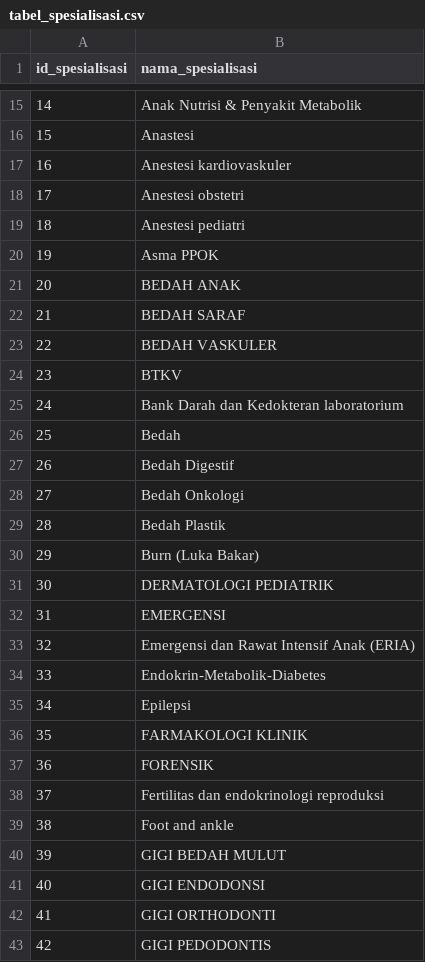
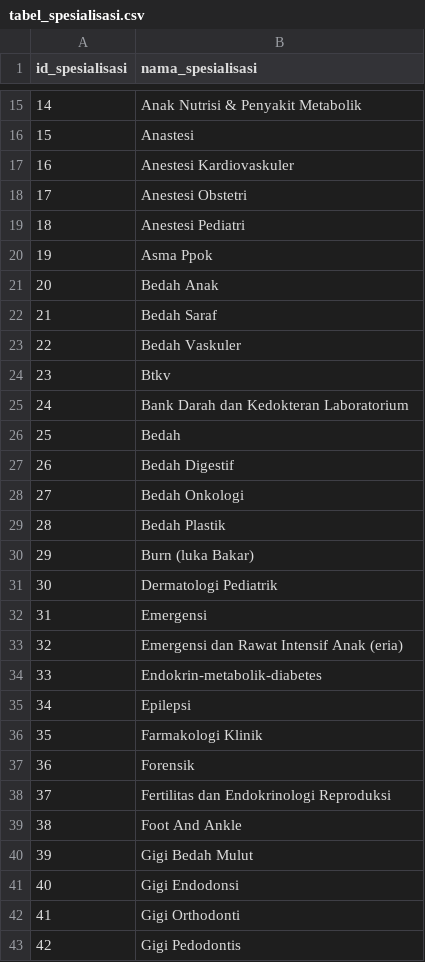
Before and after one commit to misaelfpd/medigo, a CSV file: scraper/tabel_spesialisasi.csv, drawn as a sheet; only a part is shown, gaps mark what is left out; the diff covers the shown part only.

```diff
--- a/scraper/tabel_spesialisasi.csv
+++ b/scraper/tabel_spesialisasi.csv
@@ -16,11 +16,11 @@ id_spesialisasi,nama_spesialisasi
 15,Anastesi
-16,Anestesi kardiovaskuler
-17,Anestesi obstetri
-18,Anestesi pediatri
-19,Asma PPOK
-20,BEDAH  ANAK
-21,BEDAH SARAF
-22,BEDAH VASKULER
-23,BTKV
-24,Bank Darah dan Kedokteran laboratorium
+16,Anestesi Kardiovaskuler
+17,Anestesi Obstetri
+18,Anestesi Pediatri
+19,Asma Ppok
+20,Bedah Anak
+21,Bedah Saraf
+22,Bedah Vaskuler
+23,Btkv
+24,Bank Darah dan Kedokteran Laboratorium
 25,Bedah
@@ -29,15 +29,15 @@ id_spesialisasi,nama_spesialisasi
 28,Bedah Plastik
-29,Burn (Luka Bakar)
-30,DERMATOLOGI PEDIATRIK
-31,EMERGENSI
-32,Emergensi dan Rawat Intensif Anak (ERIA)
-33,Endokrin-Metabolik-Diabetes
+29,Burn (luka Bakar)
+30,Dermatologi Pediatrik
+31,Emergensi
+32,Emergensi dan Rawat Intensif Anak (eria)
+33,Endokrin-metabolik-diabetes
 34,Epilepsi
-35,FARMAKOLOGI KLINIK
-36,FORENSIK
-37,Fertilitas dan endokrinologi reproduksi
-38,Foot and ankle
-39,GIGI BEDAH MULUT
-40,GIGI ENDODONSI
-41,GIGI ORTHODONTI
-42,GIGI PEDODONTIS
+35,Farmakologi Klinik
+36,Forensik
+37,Fertilitas dan Endokrinologi Reproduksi
+38,Foot And Ankle
+39,Gigi Bedah Mulut
+40,Gigi Endodonsi
+41,Gigi Orthodonti
+42,Gigi Pedodontis
```
Also changed, not shown: 64 edited cells elsewhere in this file, scraper/tabel_fasilitas.csv, 6 other files.
